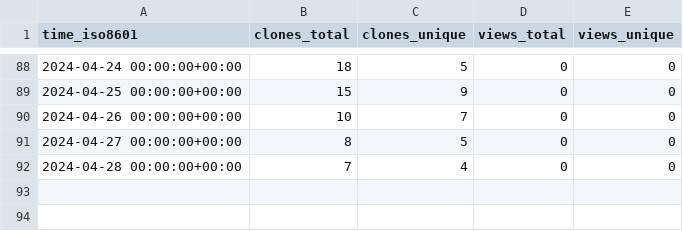
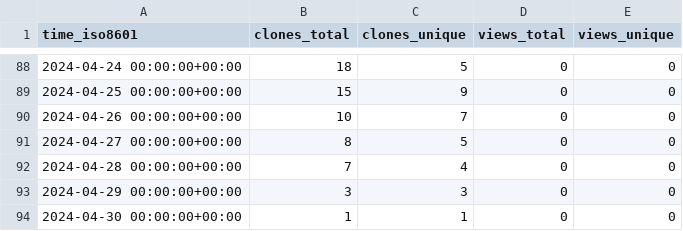
Before and after one commit to stablecaps/stablecaps-pycookiecutter-template, a CSV file: stablecaps/stablecaps-pycookiecutter-template/ghrs-data/views_clones_aggregate.csv, drawn as a sheet; only a part is shown, gaps mark what is left out.

```diff
--- a/stablecaps/stablecaps-pycookiecutter-template/ghrs-data/views_clones_aggregate.csv
+++ b/stablecaps/stablecaps-pycookiecutter-template/ghrs-data/views_clones_aggregate.csv
@@ -92 +92,3 @@ time_iso8601,clones_total,clones_unique,views_total,views_unique
 2024-04-28 00:00:00+00:00,7,4,0,0
+2024-04-29 00:00:00+00:00,3,3,0,0
+2024-04-30 00:00:00+00:00,1,1,0,0
```
Also changed, not shown: 1 other file.
